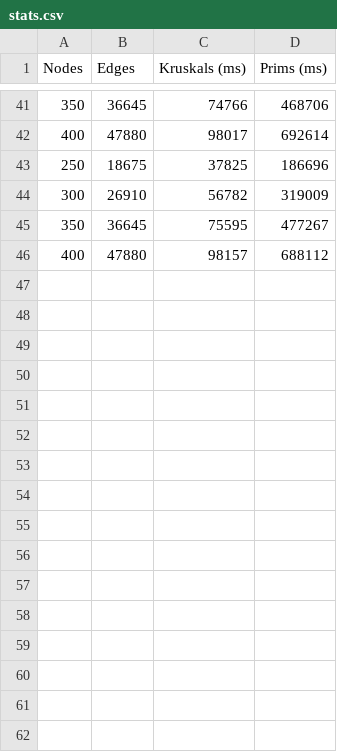
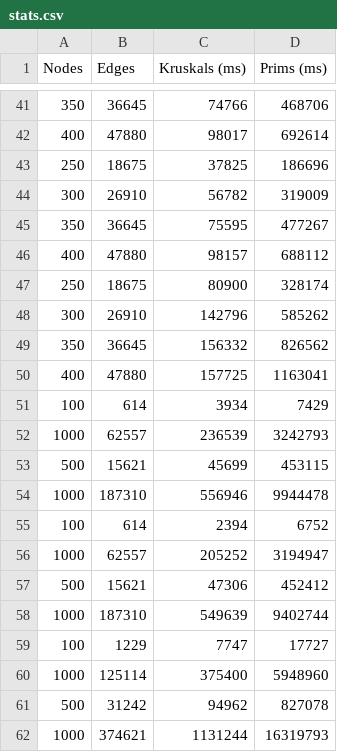
Before and after one commit to MikeCuzzo/Kruskals-Vs-Prims-MST, a CSV file: data/timing/stats.csv, drawn as a sheet; only a part is shown, gaps mark what is left out; the diff names each change by its address in the sheet, - before the commit and + after, or states it on an @@ line.

```diff
--- a/data/timing/stats.csv
+++ b/data/timing/stats.csv
+row 47: 250 | 18675 | 80900 | 328174
+row 48: 300 | 26910 | 142796 | 585262
+row 49: 350 | 36645 | 156332 | 826562
+row 50: 400 | 47880 | 157725 | 1163041
+row 51: 100 | 614 | 3934 | 7429
+row 52: 1000 | 62557 | 236539 | 3242793
+row 53: 500 | 15621 | 45699 | 453115
+row 54: 1000 | 187310 | 556946 | 9944478
+row 55: 100 | 614 | 2394 | 6752
+row 56: 1000 | 62557 | 205252 | 3194947
+row 57: 500 | 15621 | 47306 | 452412
+row 58: 1000 | 187310 | 549639 | 9402744
+row 59: 100 | 1229 | 7747 | 17727
+row 60: 1000 | 125114 | 375400 | 5948960
+row 61: 500 | 31242 | 94962 | 827078
+row 62: 1000 | 374621 | 1131244 | 16319793
```
Also changed, not shown: 7 other files.
